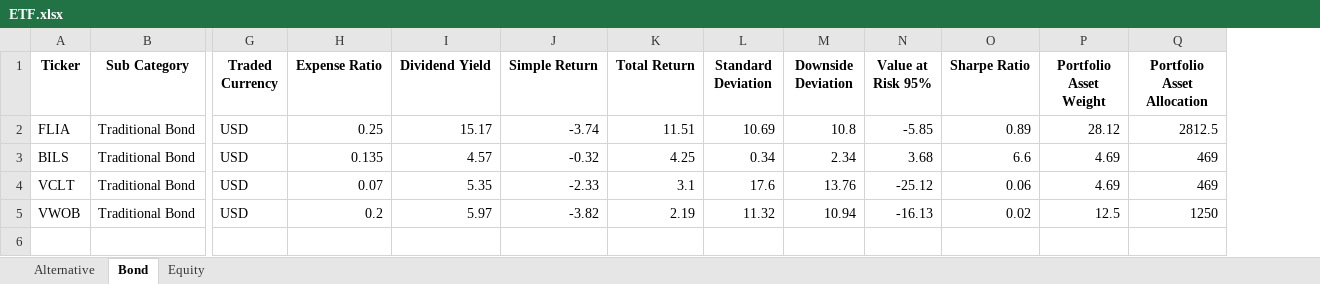
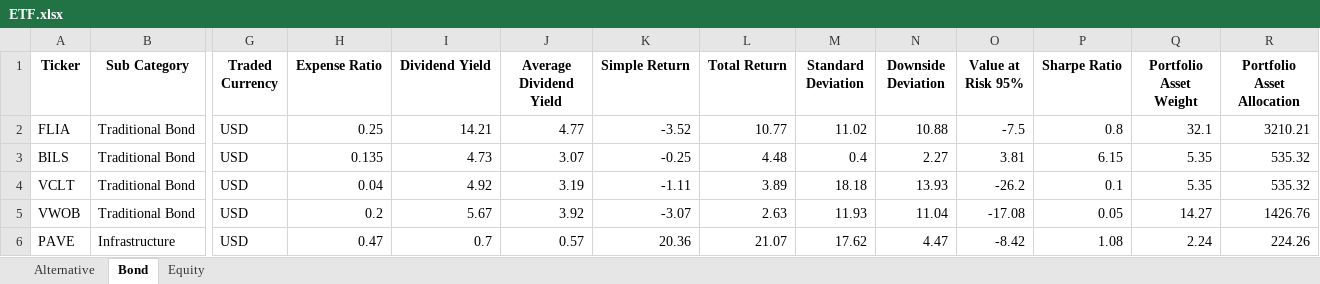
Before and after one commit to whoxamxl/AssetAllocationPy, an Excel workbook: src/ETF.xlsx, sheet Bond, drawn as a sheet; only a part is shown, gaps mark what is left out; values as stored, in another font and other column widths than the file's, no borders; addresses are those after the commit; rows hold the shown columns only; the diff names each change by its address in the sheet, - before the commit and + after, or states it on an @@ line.

Commit message:
fix fetch_dividend_yield add avg_dividend_yield from dividends history

```diff
--- a/src/ETF.xlsx (sheet Bond)
+++ b/src/ETF.xlsx (sheet Bond)
+column J (Average Dividend Yield), rows 2-5: 4.77 | 3.07 | 3.19 | 3.92
-I2 (Dividend Yield): 15.17
+I2 (Dividend Yield): 14.21
-K2 (Simple Return): -3.74
+K2 (Simple Return): -3.52
-L2 (Total Return): 11.51
+L2 (Total Return): 10.77
-M2 (Standard Deviation): 10.69
+M2 (Standard Deviation): 11.02
-N2 (Downside Deviation): 10.8
+N2 (Downside Deviation): 10.88
-O2 (Value at Risk 95%): -5.85
+O2 (Value at Risk 95%): -7.5
-P2 (Sharpe Ratio): 0.89
+P2 (Sharpe Ratio): 0.8
-Q2 (Portfolio Asset Weight): 28.12
+Q2 (Portfolio Asset Weight): 32.1
-R2 (Portfolio Asset Allocation): 2812.5
+R2 (Portfolio Asset Allocation): 3210.21
-I3 (Dividend Yield): 4.57
+I3 (Dividend Yield): 4.73
-K3 (Simple Return): -0.32
+K3 (Simple Return): -0.25
-L3 (Total Return): 4.25
+L3 (Total Return): 4.48
-M3 (Standard Deviation): 0.34
+M3 (Standard Deviation): 0.4
-N3 (Downside Deviation): 2.34
+N3 (Downside Deviation): 2.27
-O3 (Value at Risk 95%): 3.68
+O3 (Value at Risk 95%): 3.81
-P3 (Sharpe Ratio): 6.6
+P3 (Sharpe Ratio): 6.15
-Q3:Q4 (Portfolio Asset Weight): 4.69
+Q3:Q4 (Portfolio Asset Weight): 5.35
-R3:R4 (Portfolio Asset Allocation): 469
+R3:R4 (Portfolio Asset Allocation): 535.32
-H4 (Expense Ratio): 0.07
+H4 (Expense Ratio): 0.04
-I4 (Dividend Yield): 5.35
+I4 (Dividend Yield): 4.92
-K4 (Simple Return): -2.33
+K4 (Simple Return): -1.11
-L4 (Total Return): 3.1
+L4 (Total Return): 3.89
-M4 (Standard Deviation): 17.6
+M4 (Standard Deviation): 18.18
-N4 (Downside Deviation): 13.76
+N4 (Downside Deviation): 13.93
-O4 (Value at Risk 95%): -25.12
+O4 (Value at Risk 95%): -26.2
-P4 (Sharpe Ratio): 0.06
+P4 (Sharpe Ratio): 0.1
-I5 (Dividend Yield): 5.97
+I5 (Dividend Yield): 5.67
-K5 (Simple Return): -3.82
+K5 (Simple Return): -3.07
-L5 (Total Return): 2.19
+L5 (Total Return): 2.63
-M5 (Standard Deviation): 11.32
+M5 (Standard Deviation): 11.93
-N5 (Downside Deviation): 10.94
+N5 (Downside Deviation): 11.04
-O5 (Value at Risk 95%): -16.13
+O5 (Value at Risk 95%): -17.08
-P5 (Sharpe Ratio): 0.02
+P5 (Sharpe Ratio): 0.05
-Q5 (Portfolio Asset Weight): 12.5
+Q5 (Portfolio Asset Weight): 14.27
-R5 (Portfolio Asset Allocation): 1250
+R5 (Portfolio Asset Allocation): 1426.76
+row 6: PAVE | Infrastructure | USD | 0.47 | 0.7 | 0.57 | 20.36 | 21.07 | 17.62 | 4.47 | -8.42 | 1.08 | 2.24 | 224.26
```
Also changed, not shown: sheet Equity, sheet Alternative, 4 other files.
